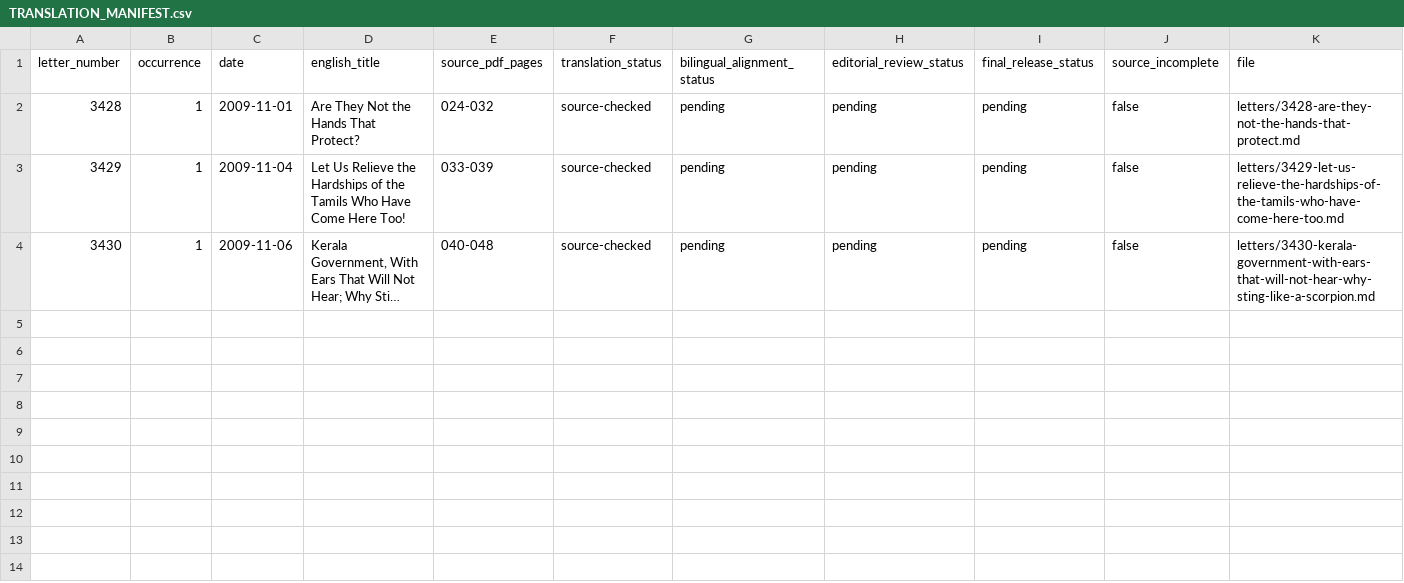
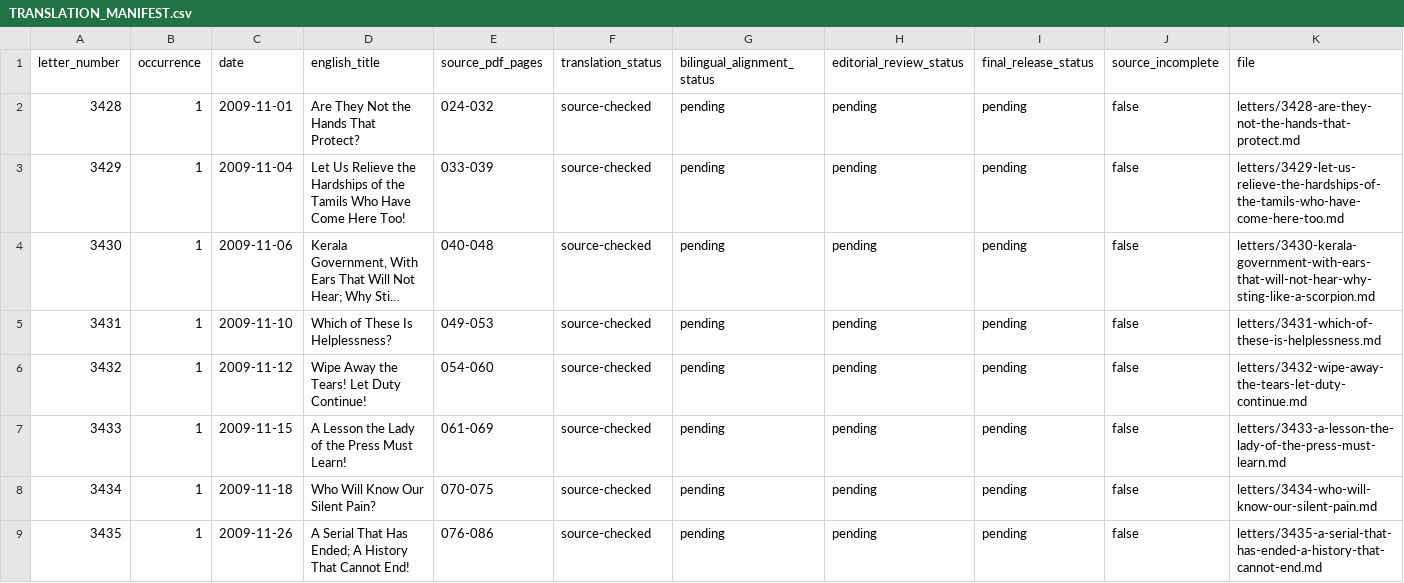
Before and after one commit to pugazg/kalaignar-murasoli-letters, a CSV file: volumes/volume-43/translations/en/TRANSLATION_MANIFEST.csv, drawn as a sheet; long unchanged cells end in …; the diff names each change by its address in the sheet, - before the commit and + after, or states it on an @@ line.

Commit message:
Translate Volume 43 Letters 3431-3435

```diff
--- a/volumes/volume-43/translations/en/TRANSLATION_MANIFEST.csv
+++ b/volumes/volume-43/translations/en/TRANSLATION_MANIFEST.csv
+row 5: 3431 | 1 | 2009-11-10 | Which of These Is Helplessness? | 049-053 | source-checked | pending | pending | pending | false | letters/3431-which-of-these-is-helplessness.md
+row 6: 3432 | 1 | 2009-11-12 | Wipe Away the Tears! Let Duty Continue! | 054-060 | source-checked | pending | pending | pending | false | letters/3432-wipe-away-the-tears-let-duty-continue.md
+row 7: 3433 | 1 | 2009-11-15 | A Lesson the Lady of the Press Must Learn! | 061-069 | source-checked | pending | pending | pending | false | letters/3433-a-lesson-the-lady-of-the-press-must-learn.md
+row 8: 3434 | 1 | 2009-11-18 | Who Will Know Our Silent Pain? | 070-075 | source-checked | pending | pending | pending | false | letters/3434-who-will-know-our-silent-pain.md
+row 9: 3435 | 1 | 2009-11-26 | A Serial That Has Ended; A History That Cannot End! | 076-086 | source-checked | pending | pending | pending | false | letters/3435-a-serial-that-has-ended-a-history-that-cannot-end.md
```
Also changed, not shown: 14 other files.
